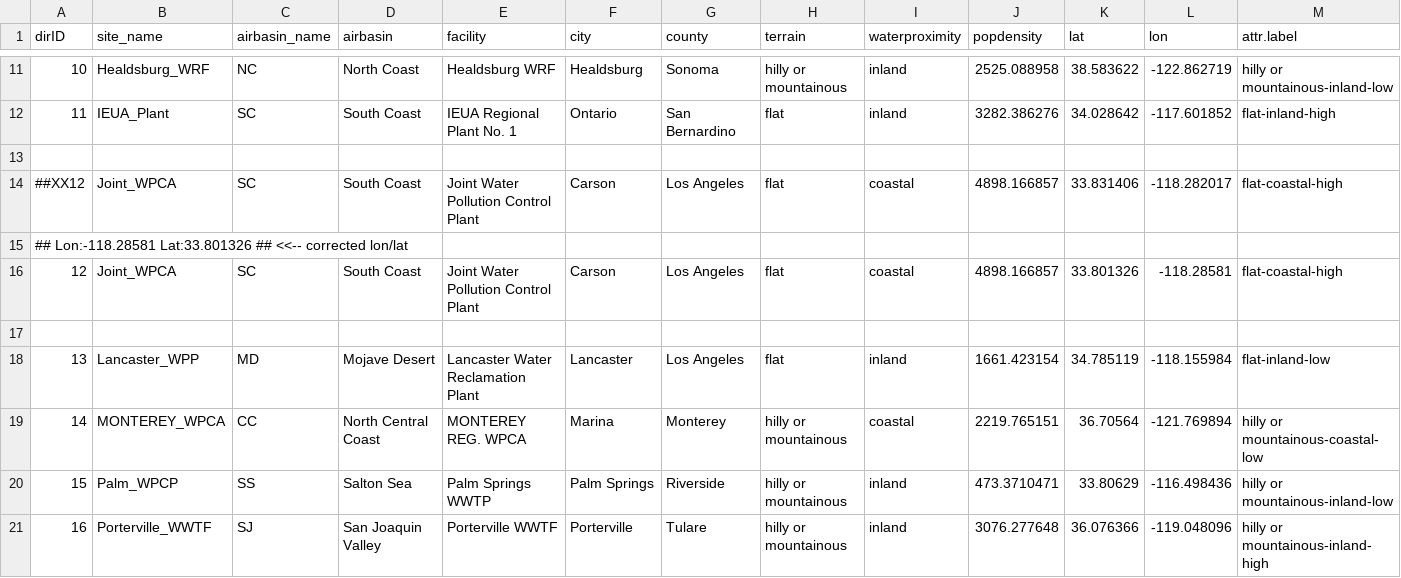
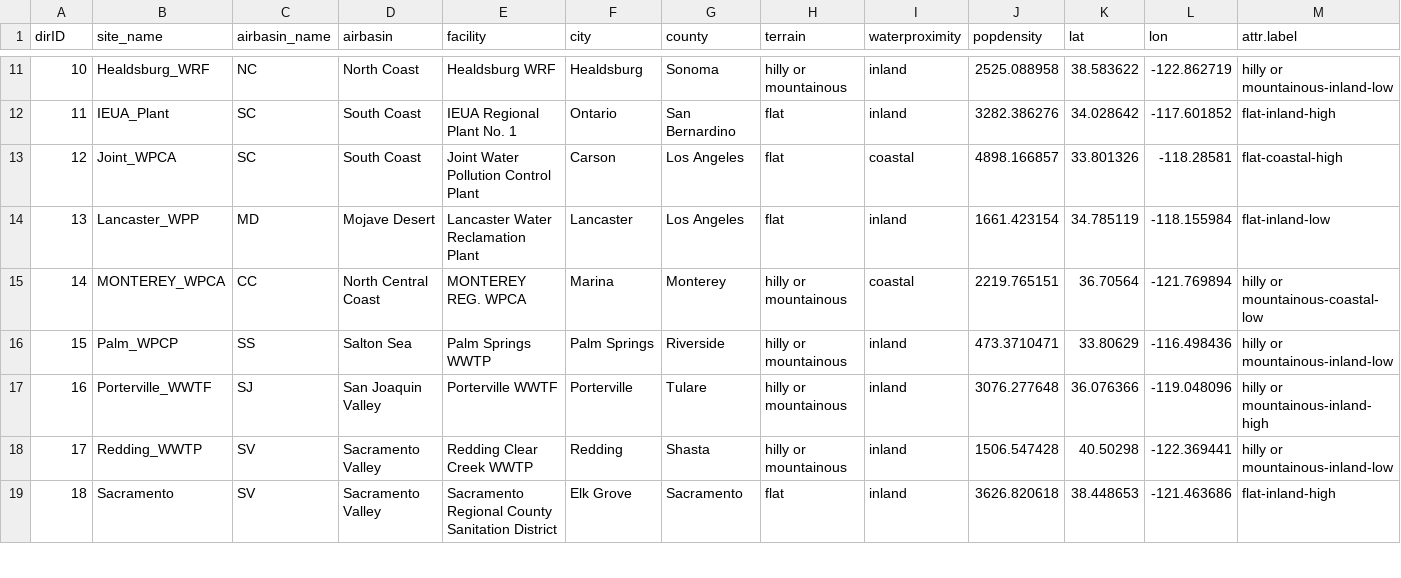
Before and after one commit to tin6150/inet-dev-class, a CSV file: mapbox/sites_extInfo.csv, drawn as a sheet; only a part is shown, gaps mark what is left out; the shorter side is filled out with more unchanged rows; rows hold the shown columns only; the diff names each change by its address in the sheet, - before the commit and + after, or states it on an @@ line.

Commit message:
fix lon/lat for South Coast Joint ... site -- removed comment

```diff
--- a/mapbox/sites_extInfo.csv
+++ b/mapbox/sites_extInfo.csv
-row 13: (empty)
-row 14: ##XX12 | Joint_WPCA | SC | South Coast | Joint Water Pollution Control Plant | Carson | Los Angeles | flat | coastal | 4898.166857 | 33.831406 | -118.282017 | flat-coastal-high
-row 15: ## Lon:-118.28581 Lat:33.801326 ## <<-- corrected lon/lat
-row 17: (empty)
```
